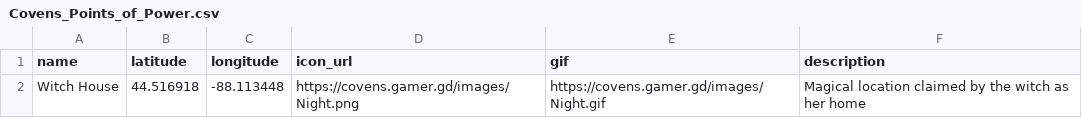
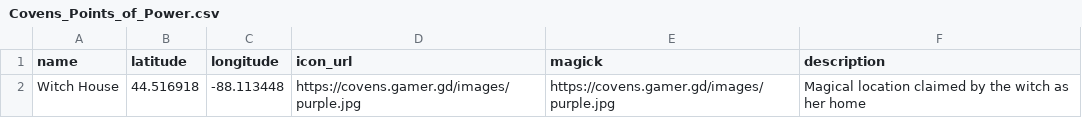
Before and after one commit to WitchRaven13/A3H7K3abgdkfmdg38ldjfn39wmd90rjfgrbrje83ndgfklr8rmfg3h16ebd, a CSV file: Covens_Points_of_Power.csv, drawn as a sheet.

Commit message:
Add files via upload

```diff
--- a/Covens_Points_of_Power.csv
+++ b/Covens_Points_of_Power.csv
@@ -1,2 +1,2 @@
-name,latitude,longitude,icon_url,gif,description
-Witch House,44.516918,-88.113448,https://covens.gamer.gd/images/Night.png,https://covens.gamer.gd/images/Night.gif,Magical location claimed by the witch as her home
+name,latitude,longitude,icon_url,magick,description
+Witch House,44.516918,-88.113448,https://covens.gamer.gd/images/purple.jpg,https://covens.gamer.gd/images/purple.jpg,Magical location claimed by the witch as her home
```
